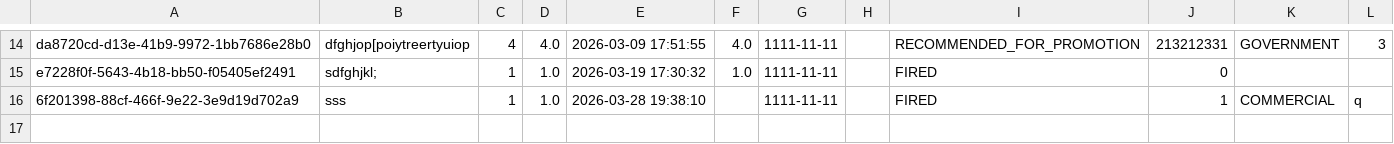
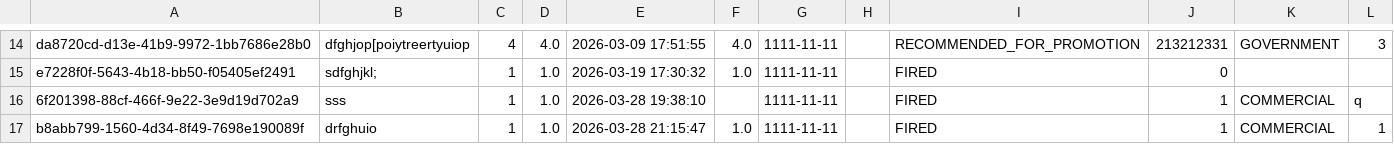
Before and after one commit to al-ek-sa/lab5-8, a CSV file: workers.csv, drawn as a sheet; only a part is shown, gaps mark what is left out; the diff names each change by its address in the sheet, - before the commit and + after, or states it on an @@ line.

```diff
--- a/workers.csv
+++ b/workers.csv
+row 17: b8abb799-1560-4d34-8f49-7698e190089f | drfghuio | 1 | 1.0 | 2026-03-28 21:15:47 | 1.0 | 1111-11-11 |  | FIRED | 1 | COMMERCIAL | 1
```
Also changed, not shown: 7 other files.
